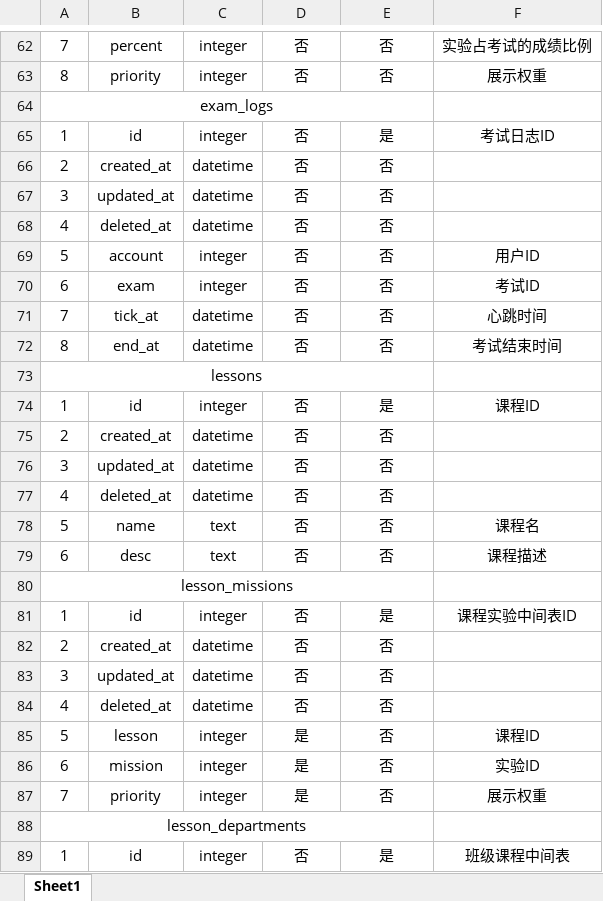
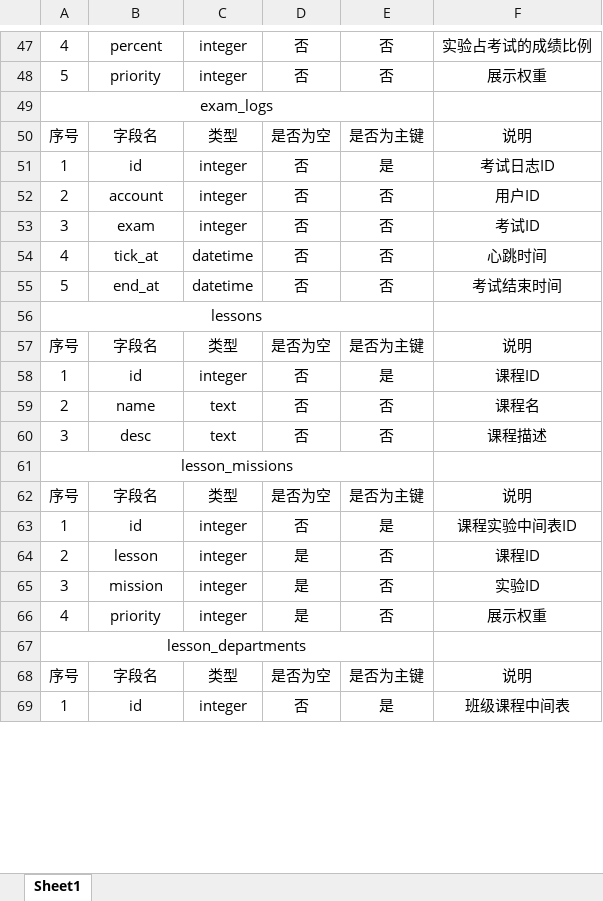
Before and after one commit to avtion/Kinux, an Excel workbook: core/web/dbInfo.xlsx, sheet Sheet1, drawn as a sheet; only a part is shown, gaps mark what is left out; values as stored, in another font and other column widths than the file's, no borders; removed rows and columns are numbered as before the commit, all else as after; the diff covers the shown part only; the diff names each change by its address in the sheet, - before the commit and + after, or states it on an @@ line.

```diff
--- a/core/web/dbInfo.xlsx (sheet Sheet1)
+++ b/core/web/dbInfo.xlsx (sheet Sheet1)
-A47: 7
+A47: 4
-A48: 8
+A48: 5
+row 50: 序号 | 字段名 | 类型 | 是否为空 | 是否为主键 | 说明
-row 66: 2 | created_at | datetime | 否 | 否
-row 67: 3 | updated_at | datetime | 否 | 否
-row 68: 4 | deleted_at | datetime | 否 | 否
-A52: 5
+A52: 2
-A53: 6
+A53: 3
-A54: 7
+A54: 4
-A55: 8
+A55: 5
+row 57: 序号 | 字段名 | 类型 | 是否为空 | 是否为主键 | 说明
-row 75: 2 | created_at | datetime | 否 | 否
-row 76: 3 | updated_at | datetime | 否 | 否
-row 77: 4 | deleted_at | datetime | 否 | 否
-A59: 5
+A59: 2
-A60: 6
+A60: 3
+row 62: 序号 | 字段名 | 类型 | 是否为空 | 是否为主键 | 说明
-row 82: 2 | created_at | datetime | 否 | 否
-row 83: 3 | updated_at | datetime | 否 | 否
-row 84: 4 | deleted_at | datetime | 否 | 否
-A64: 5
+A64: 2
-A65: 6
+A65: 3
-A66: 7
+A66: 4
+row 68: 序号 | 字段名 | 类型 | 是否为空 | 是否为主键 | 说明
```
Also changed, not shown: 10 added rows, 36 removed rows, 1 moved row and 52 edited cells elsewhere in this sheet.
